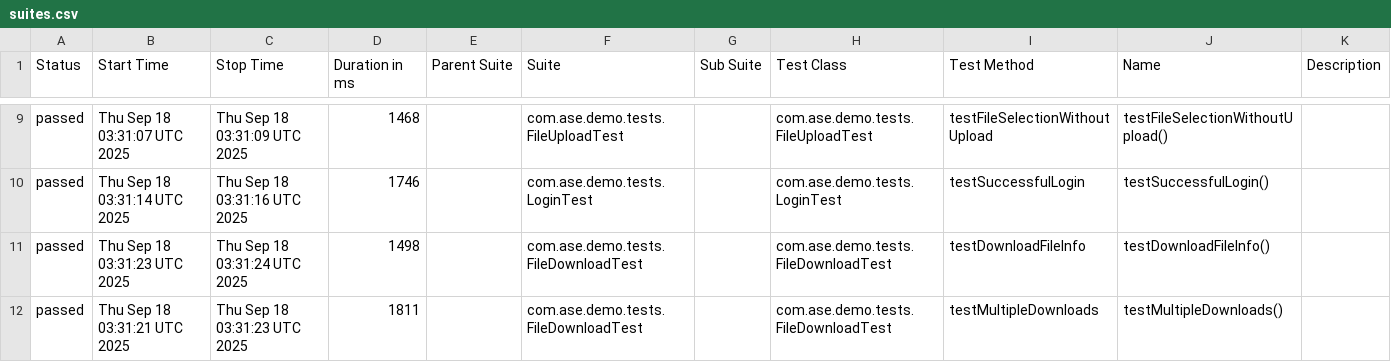
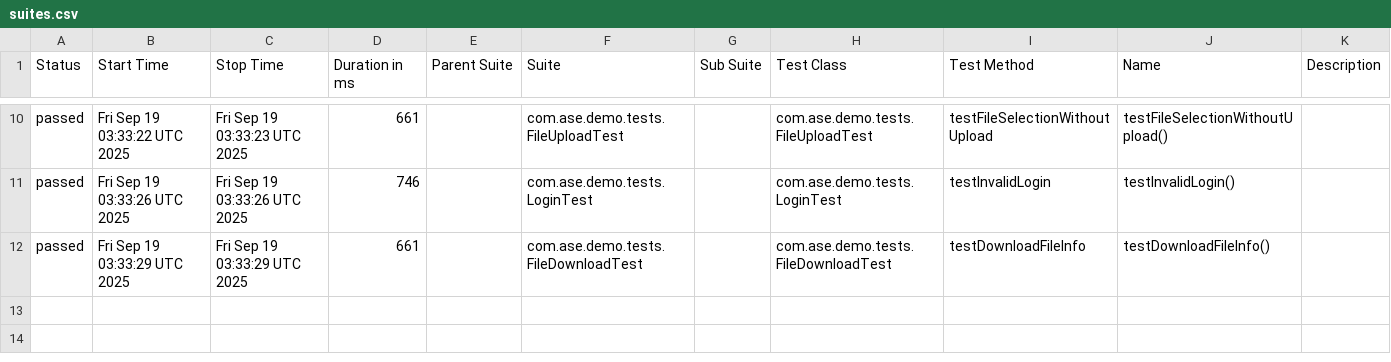
Before and after one commit to Agile-Software-Engineering-25/demo-system-test, a CSV file: full/data/suites.csv, drawn as a sheet; only a part is shown, gaps mark what is left out; the diff covers the shown part only.

```diff
--- a/full/data/suites.csv
+++ b/full/data/suites.csv
@@ -9,4 +10,3 @@
-"passed","Thu Sep 18 03:31:07 UTC 2025","Thu Sep 18 03:31:09 UTC 2025","1468","","com.ase.demo.tests.FileUploadTest","","com.ase.demo.tests.FileUploadTest","testFileSelectionWithoutUpload","testFileSelectionWithoutUpload()",""
-"passed","Thu Sep 18 03:31:14 UTC 2025","Thu Sep 18 03:31:16 UTC 2025","1746","","com.ase.demo.tests.LoginTest","","com.ase.demo.tests.LoginTest","testSuccessfulLogin","testSuccessfulLogin()",""
-"passed","Thu Sep 18 03:31:23 UTC 2025","Thu Sep 18 03:31:24 UTC 2025","1498","","com.ase.demo.tests.FileDownloadTest","","com.ase.demo.tests.FileDownloadTest","testDownloadFileInfo","testDownloadFileInfo()",""
-"passed","Thu Sep 18 03:31:21 UTC 2025","Thu Sep 18 03:31:23 UTC 2025","1811","","com.ase.demo.tests.FileDownloadTest","","com.ase.demo.tests.FileDownloadTest","testMultipleDownloads","testMultipleDownloads()",""
+"passed","Fri Sep 19 03:33:22 UTC 2025","Fri Sep 19 03:33:23 UTC 2025","661","","com.ase.demo.tests.FileUploadTest","","com.ase.demo.tests.FileUploadTest","testFileSelectionWithoutUpload","testFileSelectionWithoutUpload()",""
+"passed","Fri Sep 19 03:33:26 UTC 2025","Fri Sep 19 03:33:26 UTC 2025","746","","com.ase.demo.tests.LoginTest","","com.ase.demo.tests.LoginTest","testInvalidLogin","testInvalidLogin()",""
+"passed","Fri Sep 19 03:33:29 UTC 2025","Fri Sep 19 03:33:29 UTC 2025","661","","com.ase.demo.tests.FileDownloadTest","","com.ase.demo.tests.FileDownloadTest","testDownloadFileInfo","testDownloadFileInfo()",""
```
Also changed, not shown: 2 added rows, 1 removed row and 28 edited cells elsewhere in this file, 36 other files.
